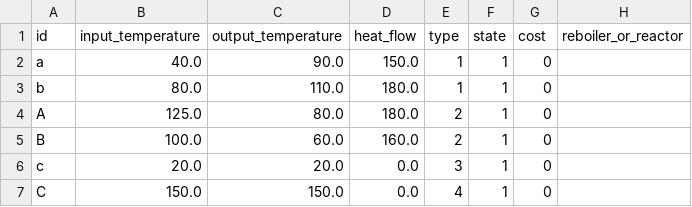
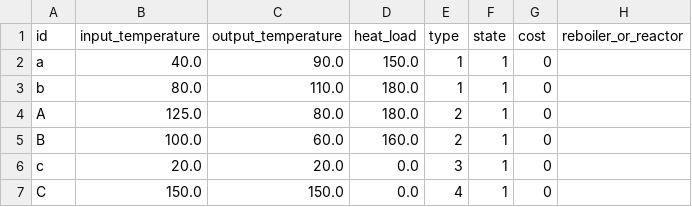
Before and after one commit to tarao1006/pyheatintegration, a CSV file: examples/simple_with_external/data.csv, drawn as a sheet.

Commit message:
Change heat_flow to heat_flow

```diff
--- a/examples/simple_with_external/data.csv
+++ b/examples/simple_with_external/data.csv
@@ -1,2 +1,2 @@
-id,input_temperature,output_temperature,heat_flow,type,state,cost,reboiler_or_reactor
+id,input_temperature,output_temperature,heat_load,type,state,cost,reboiler_or_reactor
 a,40.0,90.0,150.0,1,1,0,
```
Also changed, not shown: 6 other files.
